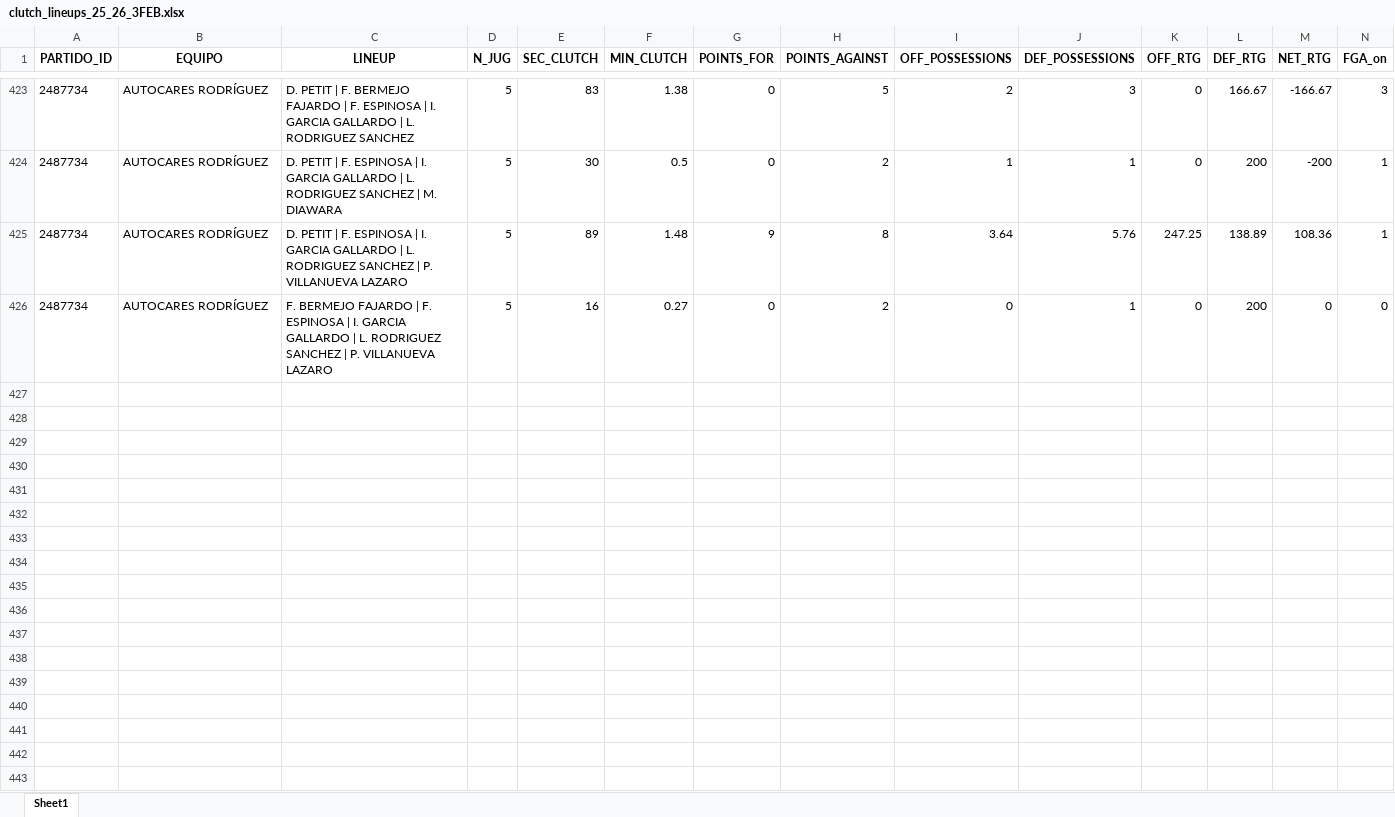
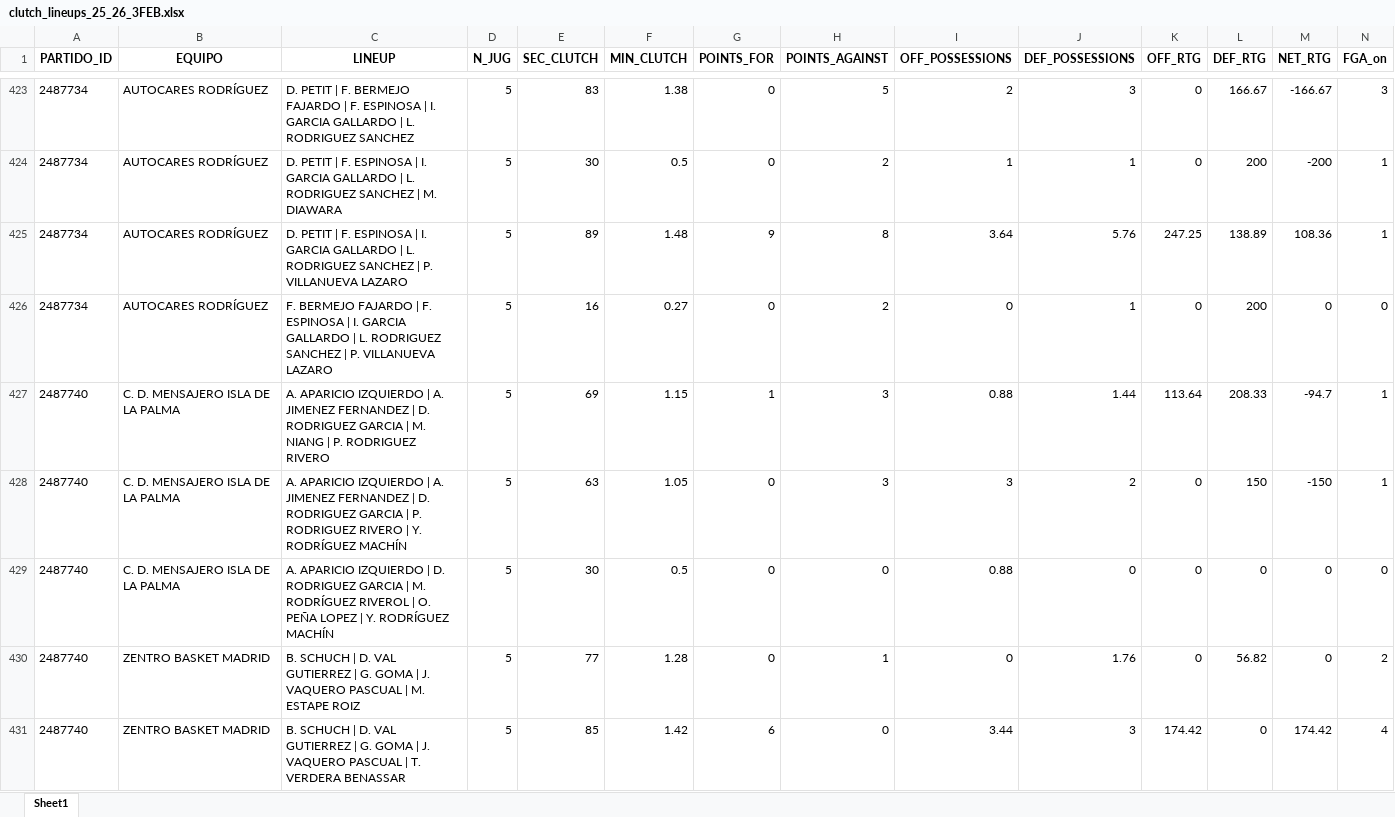
Before and after one commit to bale2manos/feb_scraper, an Excel workbook: data/3FEB_25_26/clutch_lineups_25_26_3FEB.xlsx, sheet Sheet1, drawn as a sheet; only a part is shown, gaps mark what is left out; values as stored, in another font and other column widths than the file's, no borders; rows hold the shown columns only; the diff names each change by its address in the sheet, - before the commit and + after, or states it on an @@ line.

```diff
--- a/data/3FEB_25_26/clutch_lineups_25_26_3FEB.xlsx (sheet Sheet1)
+++ b/data/3FEB_25_26/clutch_lineups_25_26_3FEB.xlsx (sheet Sheet1)
+row 427: 2487740 | C. D. MENSAJERO ISLA DE LA PALMA | A. APARICIO IZQUIERDO | A. JIMENEZ FERNANDEZ | D. RODRIGUEZ GARCIA | M. NIANG | P. RODRIGUEZ RIVERO | 5 | 69 | 1.15 | 1 | 3 | 0.88 | 1.44 | 113.64 | 208.33 | -94.7 | 1
+row 428: 2487740 | C. D. MENSAJERO ISLA DE LA PALMA | A. APARICIO IZQUIERDO | A. JIMENEZ FERNANDEZ | D. RODRIGUEZ GARCIA | P. RODRIGUEZ RIVERO | Y. RODRÍGUEZ MACHÍN | 5 | 63 | 1.05 | 0 | 3 | 3 | 2 | 0 | 150 | -150 | 1
+row 429: 2487740 | C. D. MENSAJERO ISLA DE LA PALMA | A. APARICIO IZQUIERDO | D. RODRIGUEZ GARCIA | M. RODRÍGUEZ RIVEROL | O. PEÑA LOPEZ | Y. RODRÍGUEZ MACHÍN | 5 | 30 | 0.5 | 0 | 0 | 0.88 | 0 | 0 | 0 | 0 | 0
+row 430: 2487740 | ZENTRO BASKET MADRID | B. SCHUCH | D. VAL GUTIERREZ | G. GOMA | J. VAQUERO PASCUAL | M. ESTAPE ROIZ | 5 | 77 | 1.28 | 0 | 1 | 0 | 1.76 | 0 | 56.82 | 0 | 2
+row 431: 2487740 | ZENTRO BASKET MADRID | B. SCHUCH | D. VAL GUTIERREZ | G. GOMA | J. VAQUERO PASCUAL | T. VERDERA BENASSAR | 5 | 85 | 1.42 | 6 | 0 | 3.44 | 3 | 174.42 | 0 | 174.42 | 4
```
Also changed, not shown: data/3FEB_25_26/assists_25_26_3FEB.xlsx, data/3FEB_25_26/boxscores_25_26_3FEB.xlsx, 25 other files.
